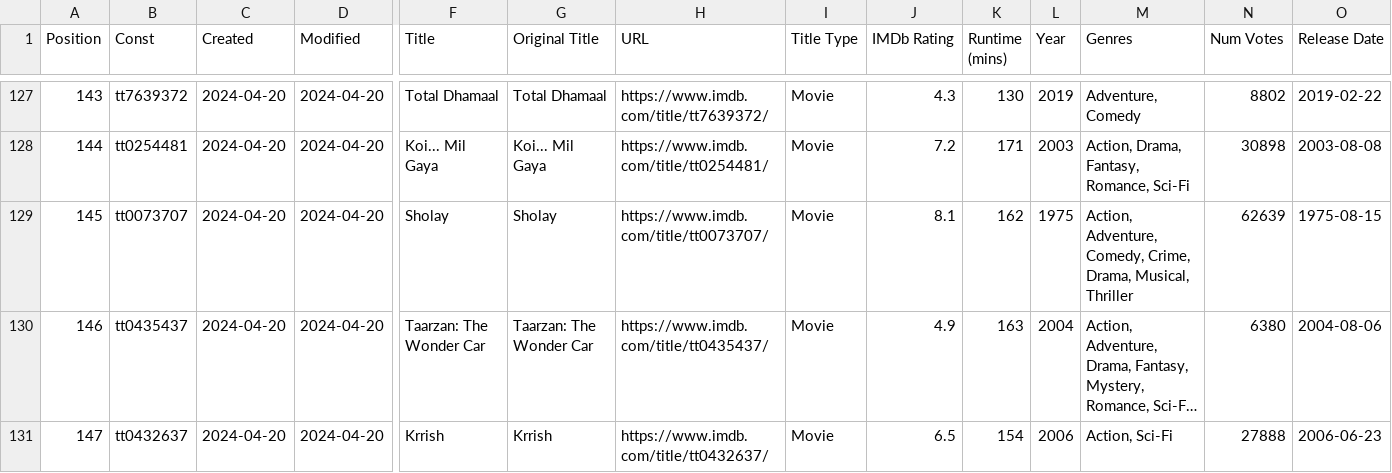
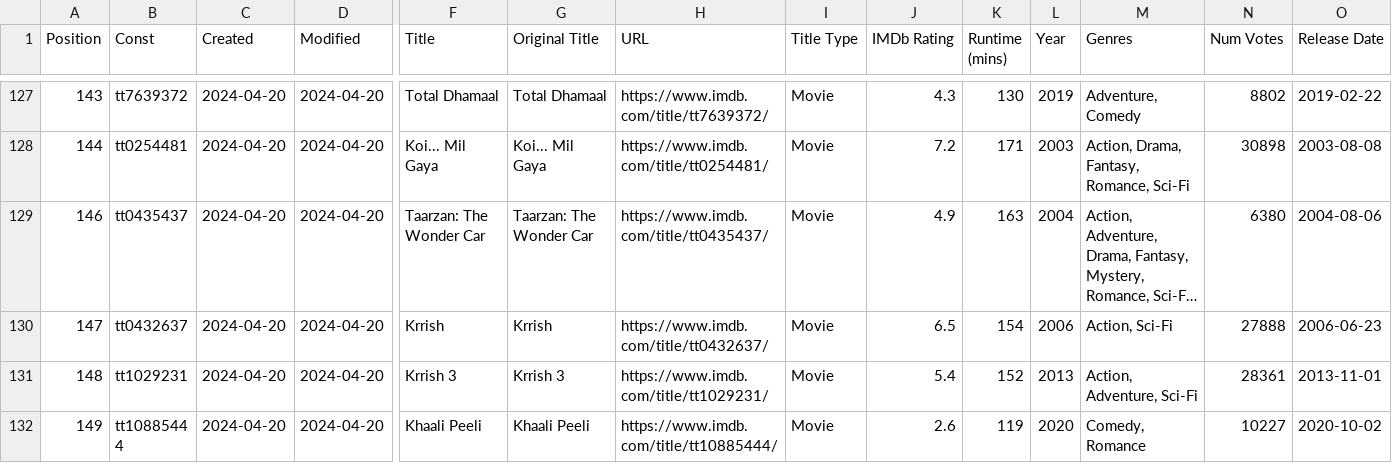
Before and after one commit to Ns81000/WHATSUP, a CSV file: data/movies.csv, drawn as a sheet; only a part is shown, gaps mark what is left out; the shorter side is filled out with more unchanged rows; long unchanged cells end in …; rows hold the shown columns only; the diff names each change by its address in the sheet, - before the commit and + after, or states it on an @@ line.

```diff
--- a/data/movies.csv
+++ b/data/movies.csv
-row 129: 145 | tt0073707 | 2024-04-20 | 2024-04-20 | Sholay | Sholay | https://www.imdb.com/title/tt0073707/ | Movie | 8.1 | 162 | 1975 | Action, Adventure, Comedy, Crime, Drama, Musical, Thriller | 62639 | 1975-08-15
```
Also changed, not shown: data/series.csv, 14 other files.
